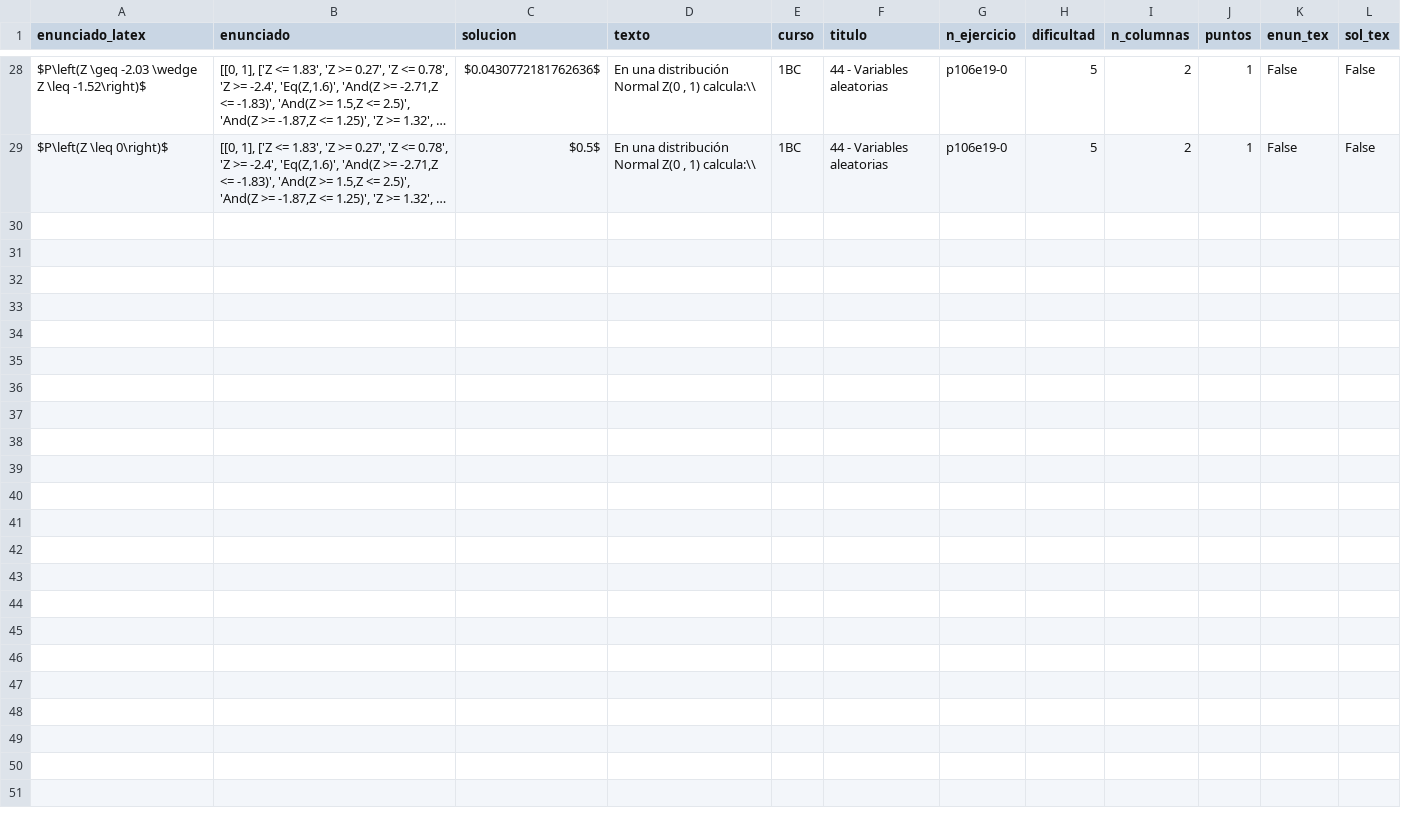
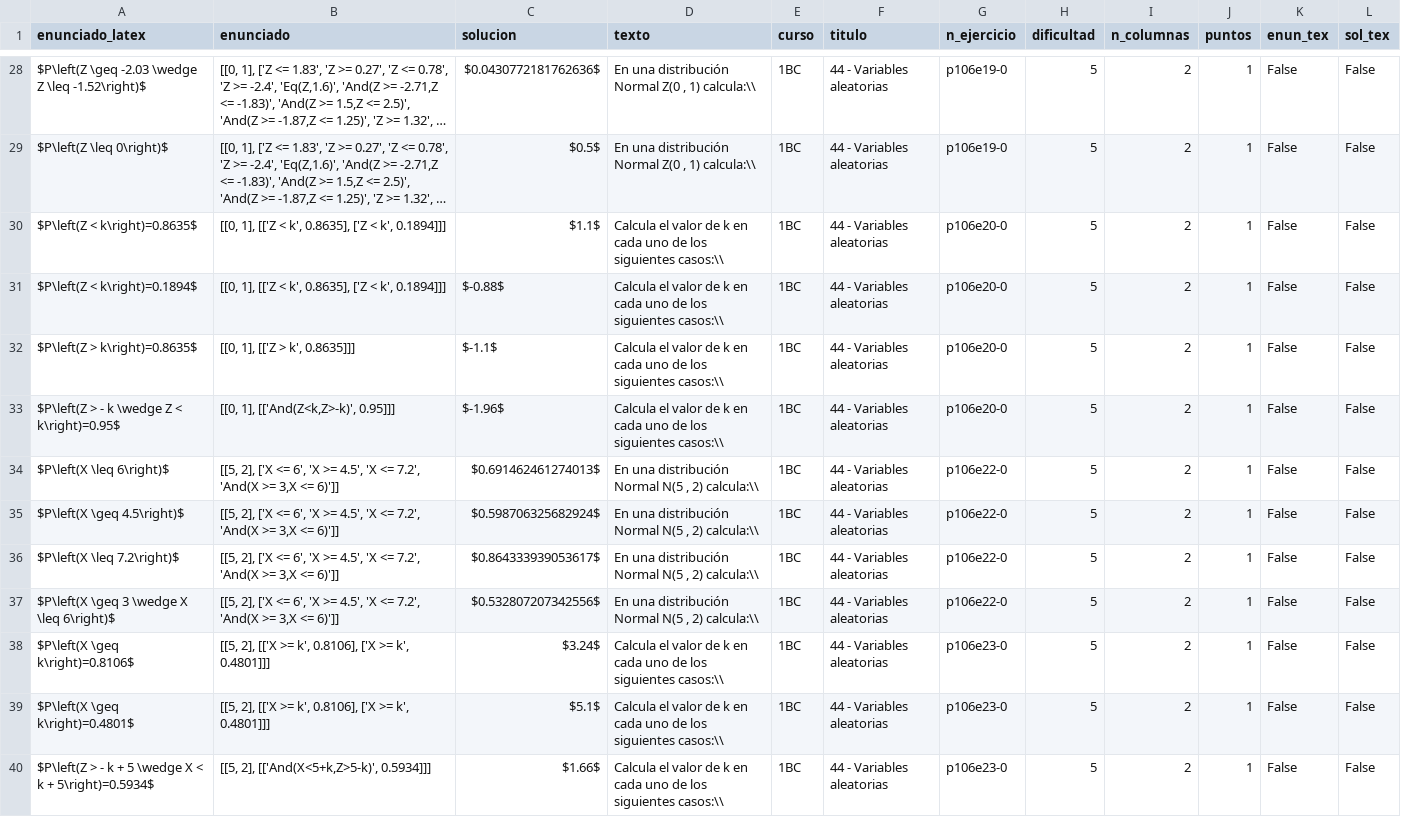
Before and after one commit to crdguez/mat1bac_cit, a CSV file: notebooks/ejercicios44.csv, drawn as a sheet; only a part is shown, gaps mark what is left out; long unchanged cells end in …; the diff names each change by its address in the sheet, - before the commit and + after, or states it on an @@ line.

```diff
--- a/notebooks/ejercicios44.csv
+++ b/notebooks/ejercicios44.csv
+row 30: $P\left(Z < k\right)=0.8635$ | [[0, 1], [['Z < k', 0.8635], ['Z < k', 0.1894]]] | $1.1$ | Calcula el valor de k en cada uno de los siguientes casos:\\ | 1BC | 44 - Variables aleatorias | p106e20-0 | 5 | 2 | 1 | False | False
+row 31: $P\left(Z < k\right)=0.1894$ | [[0, 1], [['Z < k', 0.8635], ['Z < k', 0.1894]]] | $-0.88$ | Calcula el valor de k en cada uno de los siguientes casos:\\ | 1BC | 44 - Variables aleatorias | p106e20-0 | 5 | 2 | 1 | False | False
+row 32: $P\left(Z > k\right)=0.8635$ | [[0, 1], [['Z > k', 0.8635]]] | $-1.1$ | Calcula el valor de k en cada uno de los siguientes casos:\\ | 1BC | 44 - Variables aleatorias | p106e20-0 | 5 | 2 | 1 | False | False
+row 33: $P\left(Z > - k \wedge Z < k\right)=0.95$ | [[0, 1], [['And(Z<k,Z>-k)', 0.95]]] | $-1.96$ | Calcula el valor de k en cada uno de los siguientes casos:\\ | 1BC | 44 - Variables aleatorias | p106e20-0 | 5 | 2 | 1 | False | False
+row 34: $P\left(X \leq 6\right)$ | [[5, 2], ['X <= 6', 'X >= 4.5', 'X <= 7.2', 'And(X >= 3,X <= 6)']] | $0.691462461274013$ | En una distribución Normal N(5 , 2) calcula:\\ | 1BC | 44 - Variables aleatorias | p106e22-0 | 5 | 2 | 1 | False | False
+row 35: $P\left(X \geq 4.5\right)$ | [[5, 2], ['X <= 6', 'X >= 4.5', 'X <= 7.2', 'And(X >= 3,X <= 6)']] | $0.598706325682924$ | En una distribución Normal N(5 , 2) calcula:\\ | 1BC | 44 - Variables aleatorias | p106e22-0 | 5 | 2 | 1 | False | False
+row 36: $P\left(X \leq 7.2\right)$ | [[5, 2], ['X <= 6', 'X >= 4.5', 'X <= 7.2', 'And(X >= 3,X <= 6)']] | $0.864333939053617$ | En una distribución Normal N(5 , 2) calcula:\\ | 1BC | 44 - Variables aleatorias | p106e22-0 | 5 | 2 | 1 | False | False
+row 37: $P\left(X \geq 3 \wedge X \leq 6\right)$ | [[5, 2], ['X <= 6', 'X >= 4.5', 'X <= 7.2', 'And(X >= 3,X <= 6)']] | $0.532807207342556$ | En una distribución Normal N(5 , 2) calcula:\\ | 1BC | 44 - Variables aleatorias | p106e22-0 | 5 | 2 | 1 | False | False
+row 38: $P\left(X \geq k\right)=0.8106$ | [[5, 2], [['X >= k', 0.8106], ['X >= k', 0.4801]]] | $3.24$ | Calcula el valor de k en cada uno de los siguientes casos:\\ | 1BC | 44 - Variables aleatorias | p106e23-0 | 5 | 2 | 1 | False | False
+row 39: $P\left(X \geq k\right)=0.4801$ | [[5, 2], [['X >= k', 0.8106], ['X >= k', 0.4801]]] | $5.1$ | Calcula el valor de k en cada uno de los siguientes casos:\\ | 1BC | 44 - Variables aleatorias | p106e23-0 | 5 | 2 | 1 | False | False
+row 40: $P\left(Z > - k + 5 \wedge X < k + 5\right)=0.5934$ | [[5, 2], [['And(X<5+k,Z>5-k)', 0.5934]]] | $1.66$ | Calcula el valor de k en cada uno de los siguientes casos:\\ | 1BC | 44 - Variables aleatorias | p106e23-0 | 5 | 2 | 1 | False | False
```
Also changed, not shown: 3 other files.
